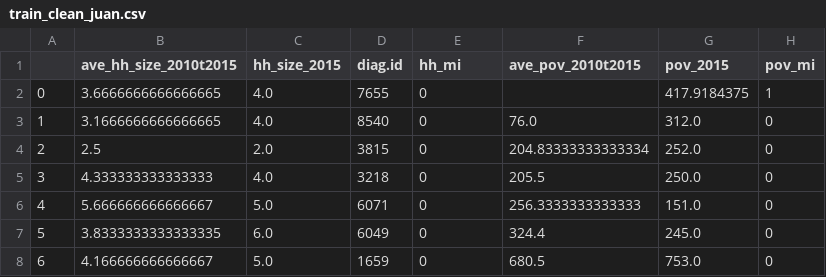
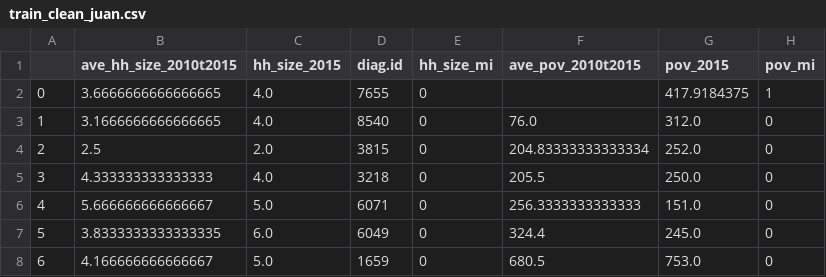
Before and after one commit to lucasmation/MLapp-yhat-challenge, a CSV file: 1data/train_clean_juan.csv, drawn as a sheet; only a part is shown; the diff names each change by its address in the sheet, - before the commit and + after, or states it on an @@ line.

Commit message:
Household size correction
# hh size miss var correction

```diff
--- a/1data/train_clean_juan.csv
+++ b/1data/train_clean_juan.csv
-E1: hh_mi
+E1: hh_size_mi
```
